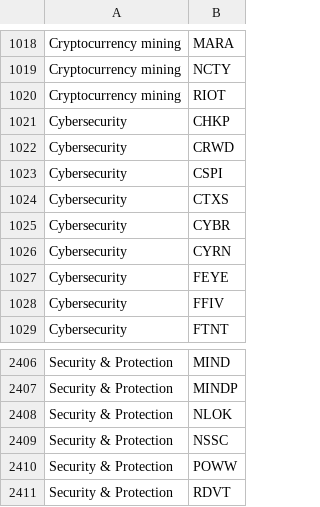
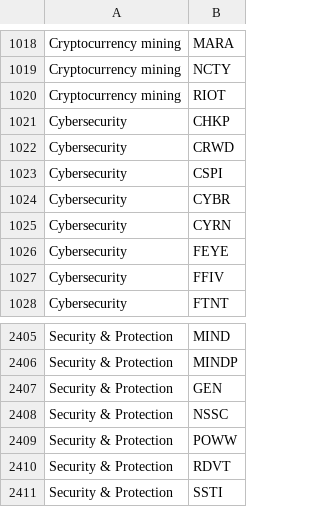
Before and after one commit to gainy-app/gainy, a CSV file: src/meltano/meltano/data/industry_tickers.csv, drawn as a sheet; only a part is shown, gaps mark what is left out; the shorter side is filled out with more unchanged rows.

```diff
--- a/src/meltano/meltano/data/industry_tickers.csv
+++ b/src/meltano/meltano/data/industry_tickers.csv
@@ -1023,3 +1023,2 @@ Cybersecurity,CRWD
 Cybersecurity,CSPI
-Cybersecurity,CTXS
 Cybersecurity,CYBR
@@ -2407,3 +2406,3 @@ Security & Protection,MIND
 Security & Protection,MINDP
-Security & Protection,NLOK
+Security & Protection,GEN
 Security & Protection,NSSC
```
Also changed, not shown: src/meltano/meltano/data/ticker_collections.csv, src/meltano/meltano/data/ticker_collections_weights/weights_20221001T070000.csv, 3 other files.
